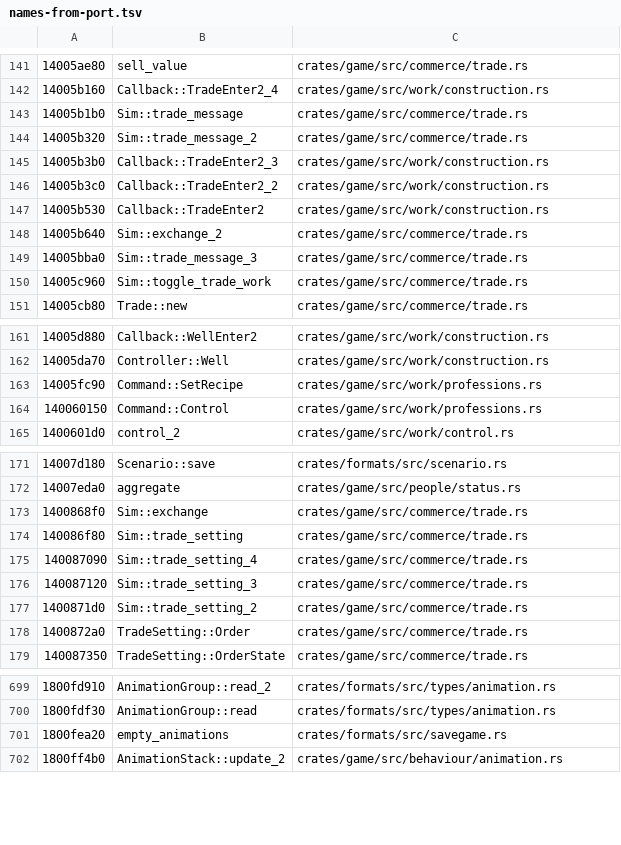
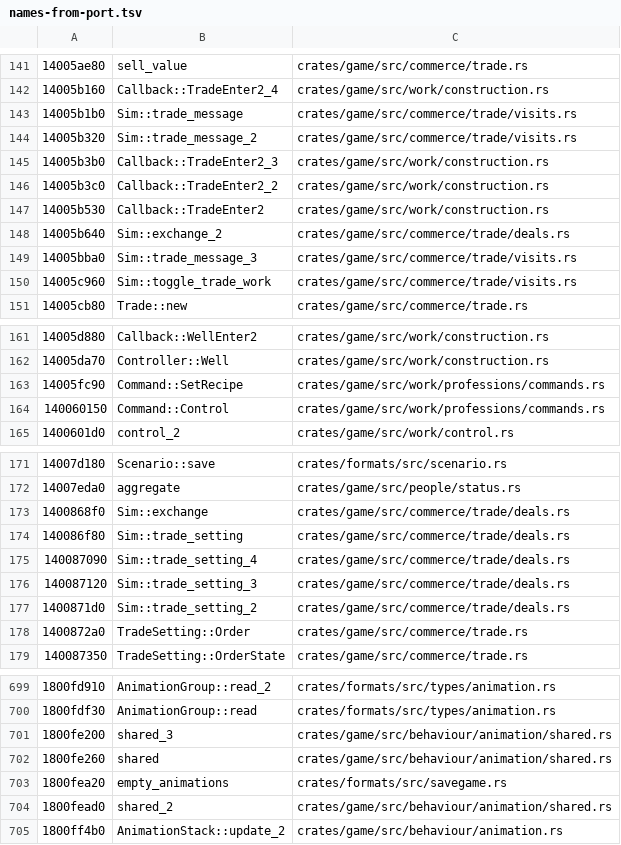
Before and after one commit to tanepiper/unbanished, a TSV file: labels/names-from-port.tsv, drawn as a sheet; only a part is shown, gaps mark what is left out; the diff covers the shown part only.

```diff
--- a/labels/names-from-port.tsv
+++ b/labels/names-from-port.tsv
@@ -142,4 +142,4 @@
 14005b160	Callback::TradeEnter2_4	crates/game/src/work/construction.rs
-14005b1b0	Sim::trade_message	crates/game/src/commerce/trade.rs
-14005b320	Sim::trade_message_2	crates/game/src/commerce/trade.rs
+14005b1b0	Sim::trade_message	crates/game/src/commerce/trade/visits.rs
+14005b320	Sim::trade_message_2	crates/game/src/commerce/trade/visits.rs
 14005b3b0	Callback::TradeEnter2_3	crates/game/src/work/construction.rs
@@ -147,5 +147,5 @@
 14005b530	Callback::TradeEnter2	crates/game/src/work/construction.rs
-14005b640	Sim::exchange_2	crates/game/src/commerce/trade.rs
-14005bba0	Sim::trade_message_3	crates/game/src/commerce/trade.rs
-14005c960	Sim::toggle_trade_work	crates/game/src/commerce/trade.rs
+14005b640	Sim::exchange_2	crates/game/src/commerce/trade/deals.rs
+14005bba0	Sim::trade_message_3	crates/game/src/commerce/trade/visits.rs
+14005c960	Sim::toggle_trade_work	crates/game/src/commerce/trade/visits.rs
 14005cb80	Trade::new	crates/game/src/commerce/trade.rs
@@ -162,4 +162,4 @@
 14005da70	Controller::Well	crates/game/src/work/construction.rs
-14005fc90	Command::SetRecipe	crates/game/src/work/professions.rs
-140060150	Command::Control	crates/game/src/work/professions.rs
+14005fc90	Command::SetRecipe	crates/game/src/work/professions/commands.rs
+140060150	Command::Control	crates/game/src/work/professions/commands.rs
 1400601d0	control_2	crates/game/src/work/control.rs
@@ -172,7 +172,7 @@
 14007eda0	aggregate	crates/game/src/people/status.rs
-1400868f0	Sim::exchange	crates/game/src/commerce/trade.rs
-140086f80	Sim::trade_setting	crates/game/src/commerce/trade.rs
-140087090	Sim::trade_setting_4	crates/game/src/commerce/trade.rs
-140087120	Sim::trade_setting_3	crates/game/src/commerce/trade.rs
-1400871d0	Sim::trade_setting_2	crates/game/src/commerce/trade.rs
+1400868f0	Sim::exchange	crates/game/src/commerce/trade/deals.rs
+140086f80	Sim::trade_setting	crates/game/src/commerce/trade/deals.rs
+140087090	Sim::trade_setting_4	crates/game/src/commerce/trade/deals.rs
+140087120	Sim::trade_setting_3	crates/game/src/commerce/trade/deals.rs
+1400871d0	Sim::trade_setting_2	crates/game/src/commerce/trade/deals.rs
 1400872a0	TradeSetting::Order	crates/game/src/commerce/trade.rs
@@ -700,3 +700,6 @@
 1800fdf30	AnimationGroup::read	crates/formats/src/types/animation.rs
+1800fe200	shared_3	crates/game/src/behaviour/animation/shared.rs
+1800fe260	shared	crates/game/src/behaviour/animation/shared.rs
 1800fea20	empty_animations	crates/formats/src/savegame.rs
+1800fead0	shared_2	crates/game/src/behaviour/animation/shared.rs
 1800ff4b0	AnimationStack::update_2	crates/game/src/behaviour/animation.rs
```
Also changed, not shown: 20 edited cells elsewhere in this file, 2 other files.
